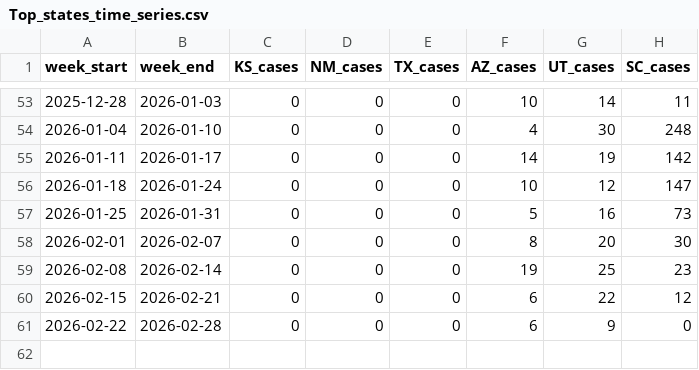
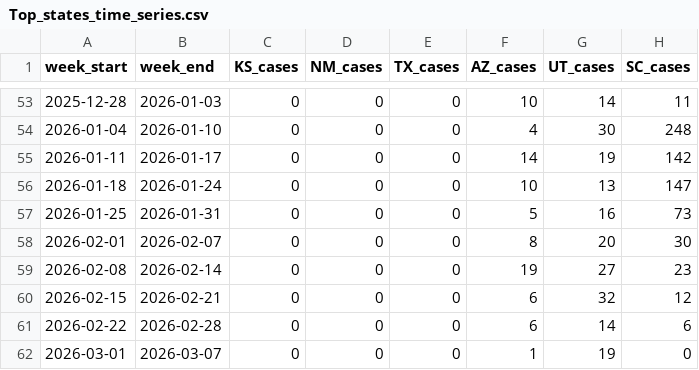
Before and after one commit to CSSEGISandData/measles_data, a CSV file: Top_states_time_series.csv, drawn as a sheet; only a part is shown, gaps mark what is left out.

```diff
--- a/Top_states_time_series.csv
+++ b/Top_states_time_series.csv
@@ -55,7 +55,8 @@ week_start,week_end,KS_cases,NM_cases,TX_cases,AZ_cases,UT_cases,SC_cases
 2026-01-11,2026-01-17,0,0,0,14,19,142
-2026-01-18,2026-01-24,0,0,0,10,12,147
+2026-01-18,2026-01-24,0,0,0,10,13,147
 2026-01-25,2026-01-31,0,0,0,5,16,73
 2026-02-01,2026-02-07,0,0,0,8,20,30
-2026-02-08,2026-02-14,0,0,0,19,25,23
-2026-02-15,2026-02-21,0,0,0,6,22,12
-2026-02-22,2026-02-28,0,0,0,6,9,0
+2026-02-08,2026-02-14,0,0,0,19,27,23
+2026-02-15,2026-02-21,0,0,0,6,32,12
+2026-02-22,2026-02-28,0,0,0,6,14,6
+2026-03-01,2026-03-07,0,0,0,1,19,0
```
Also changed, not shown: data_sources_by_state.csv, measles_county_all_updates.csv, 1 other file.
